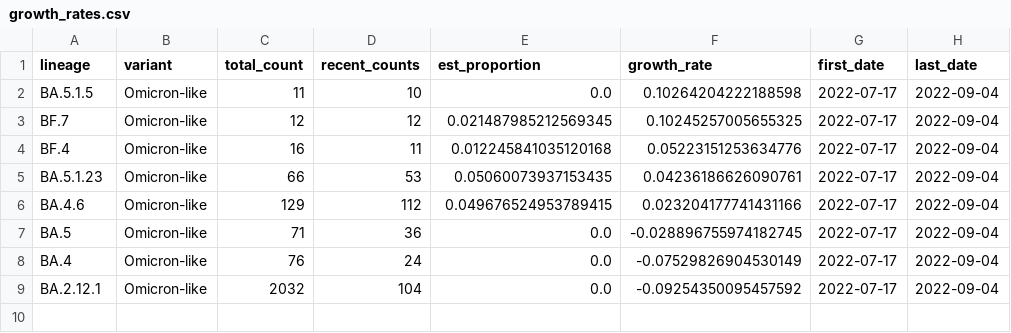
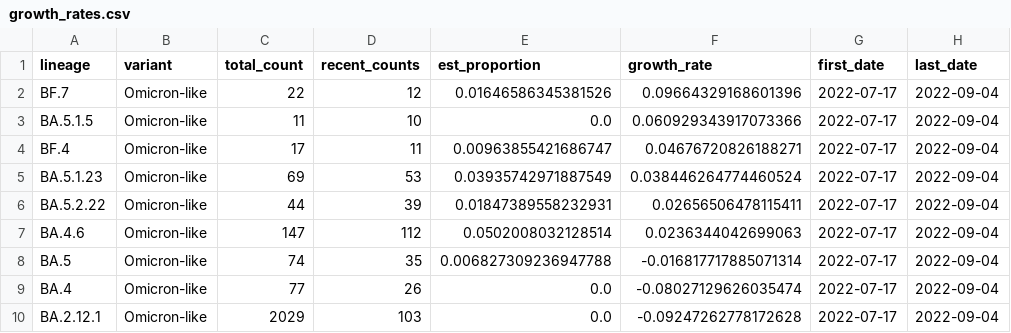
Before and after one commit to andersen-lab/lone_pine, a CSV file: resources/growth_rates.csv, drawn as a sheet.

Commit message:
Updated growth rates with most recent data

```diff
--- a/resources/growth_rates.csv
+++ b/resources/growth_rates.csv
@@ -1,9 +1,10 @@
 lineage,variant,total_count,recent_counts,est_proportion,growth_rate,first_date,last_date
-BA.5.1.5,Omicron-like,11,10,0.0,0.10264204222188598,2022-07-17,2022-09-04
-BF.7,Omicron-like,12,12,0.021487985212569345,0.10245257005655325,2022-07-17,2022-09-04
-BF.4,Omicron-like,16,11,0.012245841035120168,0.05223151253634776,2022-07-17,2022-09-04
-BA.5.1.23,Omicron-like,66,53,0.05060073937153435,0.04236186626090761,2022-07-17,2022-09-04
-BA.4.6,Omicron-like,129,112,0.049676524953789415,0.023204177741431166,2022-07-17,2022-09-04
-BA.5,Omicron-like,71,36,0.0,-0.028896755974182745,2022-07-17,2022-09-04
-BA.4,Omicron-like,76,24,0.0,-0.07529826904530149,2022-07-17,2022-09-04
-BA.2.12.1,Omicron-like,2032,104,0.0,-0.09254350095457592,2022-07-17,2022-09-04
+BF.7,Omicron-like,22,12,0.01646586345381526,0.09664329168601396,2022-07-17,2022-09-04
+BA.5.1.5,Omicron-like,11,10,0.0,0.060929343917073366,2022-07-17,2022-09-04
+BF.4,Omicron-like,17,11,0.00963855421686747,0.04676720826188271,2022-07-17,2022-09-04
+BA.5.1.23,Omicron-like,69,53,0.03935742971887549,0.038446264774460524,2022-07-17,2022-09-04
+BA.5.2.22,Omicron-like,44,39,0.01847389558232931,0.02656506478115411,2022-07-17,2022-09-04
+BA.4.6,Omicron-like,147,112,0.0502008032128514,0.0236344042699063,2022-07-17,2022-09-04
+BA.5,Omicron-like,74,35,0.006827309236947788,-0.016817717885071314,2022-07-17,2022-09-04
+BA.4,Omicron-like,77,26,0.0,-0.08027129626035474,2022-07-17,2022-09-04
+BA.2.12.1,Omicron-like,2029,103,0.0,-0.09247262778172628,2022-07-17,2022-09-04
```
